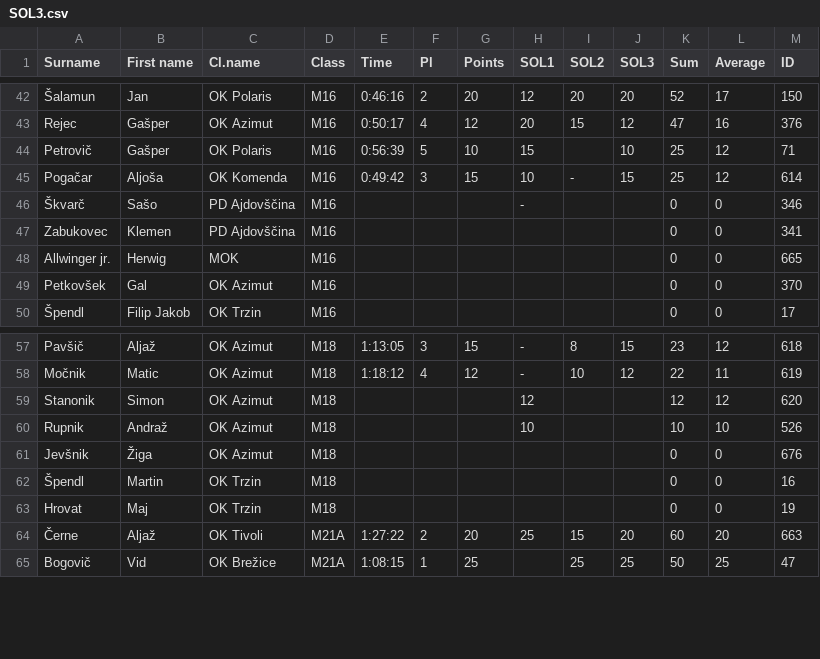
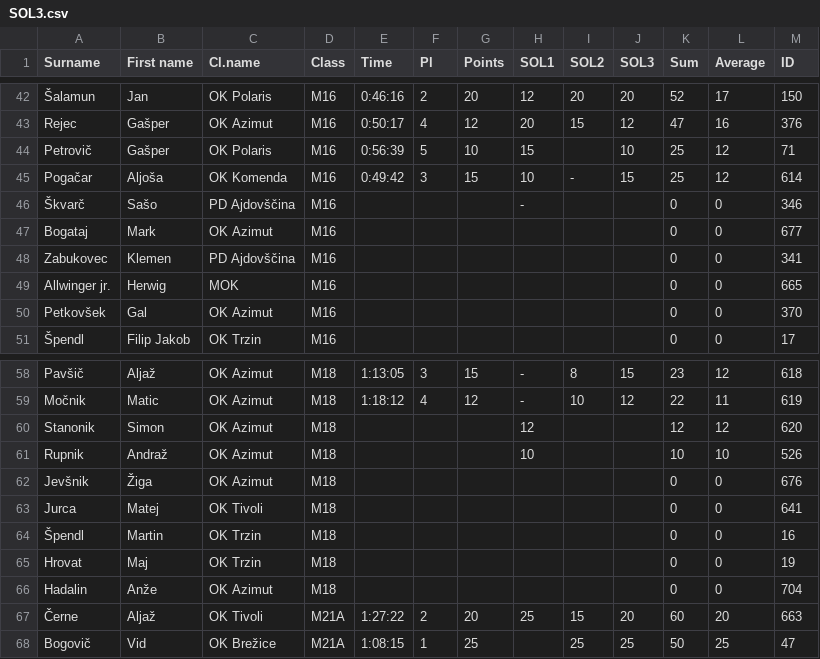
Before and after one commit to OZS-IT/SOL, a CSV file: Stanja racunana/SOL3.csv, drawn as a sheet; only a part is shown, gaps mark what is left out.

```diff
--- a/Stanja racunana/SOL3.csv
+++ b/Stanja racunana/SOL3.csv
@@ -46,2 +46,3 @@ Pogačar;Aljoša;OK Komenda;M16;0:49:42;3;15;10;-;15;25;12;614
 Škvarč;Sašo;PD Ajdovščina;M16;;;;-;;;0;0;346
+Bogataj;Mark;OK Azimut;M16;;;;;;;0;0;677
 Zabukovec;Klemen;PD Ajdovščina;M16;;;;;;;0;0;341
@@ -61,4 +62,6 @@ Rupnik;Andraž;OK Azimut;M18;;;;10;;;10;10;526
 Jevšnik;Žiga;OK Azimut;M18;;;;;;;0;0;676
+Jurca;Matej;OK Tivoli;M18;;;;;;;0;0;641
 Špendl;Martin;OK Trzin;M18;;;;;;;0;0;16
 Hrovat;Maj;OK Trzin;M18;;;;;;;0;0;19
+Hadalin;Anže;OK Azimut;M18;;;;;;;0;0;704
 Černe;Aljaž;OK Tivoli;M21A;1:27:22;2;20;25;15;20;60;20;663
```
Also changed, not shown: Stanja racunana/SOL1.csv, Stanja racunana/SOL2.csv, 6 other files.
